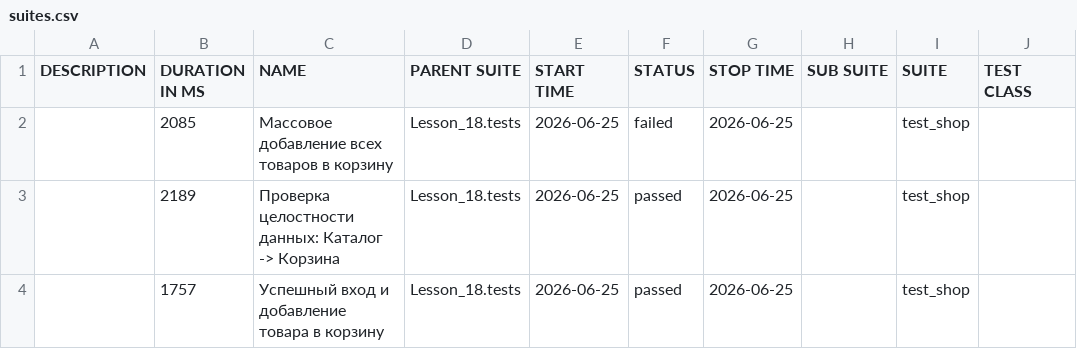
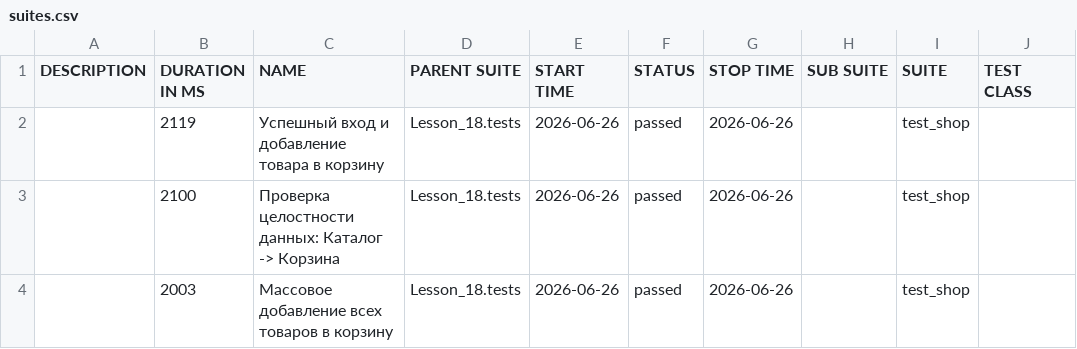
Before and after one commit to Ar4ipraha/automation, a CSV file: data/suites.csv, drawn as a sheet; only a part is shown; the diff names each change by its address in the sheet, - before the commit and + after, or states it on an @@ line.

```diff
--- a/data/suites.csv
+++ b/data/suites.csv
-B2 (DURATION IN MS): 2085
+B2 (DURATION IN MS): 2119
-C2 (NAME): Массовое добавление всех товаров в корзину
+C2 (NAME): Успешный вход и добавление товара в корзину
-E2:E4 (START TIME): 2026-06-25
+E2:E4 (START TIME): 2026-06-26
-F2 (STATUS): failed
+F2 (STATUS): passed
-G2:G4 (STOP TIME): 2026-06-25
+G2:G4 (STOP TIME): 2026-06-26
-B3 (DURATION IN MS): 2189
+B3 (DURATION IN MS): 2100
-B4 (DURATION IN MS): 1757
+B4 (DURATION IN MS): 2003
-C4 (NAME): Успешный вход и добавление товара в корзину
+C4 (NAME): Массовое добавление всех товаров в корзину
```
Also changed, not shown: 57 other files.
